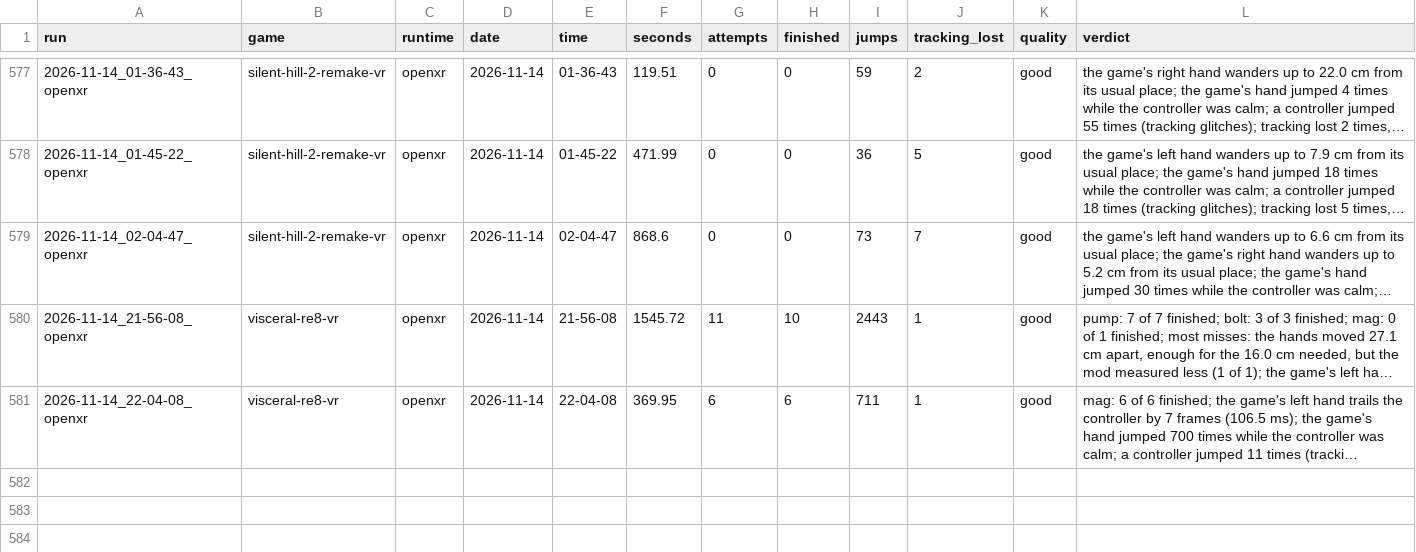
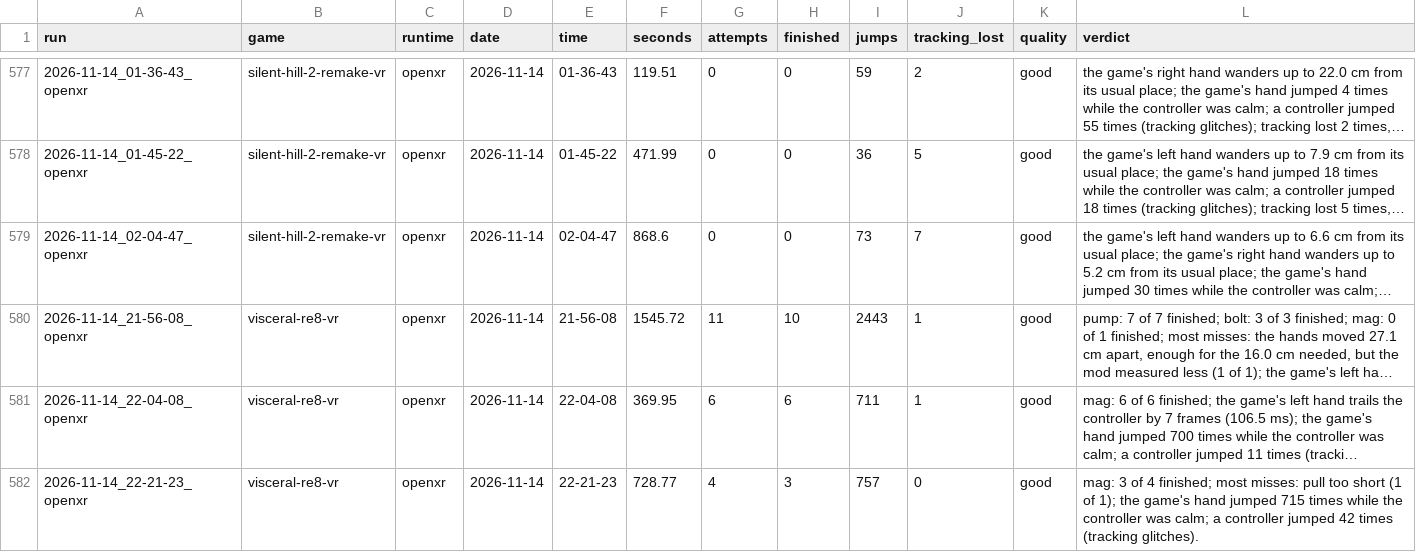
Before and after one commit to TefMeister/BeG0nE, a CSV file: ghost-hand/data/INDEX.csv, drawn as a sheet; only a part is shown, gaps mark what is left out; long unchanged cells end in …; the diff names each change by its address in the sheet, - before the commit and + after, or states it on an @@ line.

Commit message:
ghost-hand: 1 report filed by the rider, saved by itself

```diff
--- a/ghost-hand/data/INDEX.csv
+++ b/ghost-hand/data/INDEX.csv
+row 582: 2026-11-14_22-21-23_openxr | visceral-re8-vr | openxr | 2026-11-14 | 22-21-23 | 728.77 | 4 | 3 | 757 | 0 | good | mag: 3 of 4 finished; most misses: pull too short (1 of 1); the game's hand jumped 715 times while the controller was calm; a controller jumped 42 times (tracking glitches).
```
Also changed, not shown: 2 other files.
